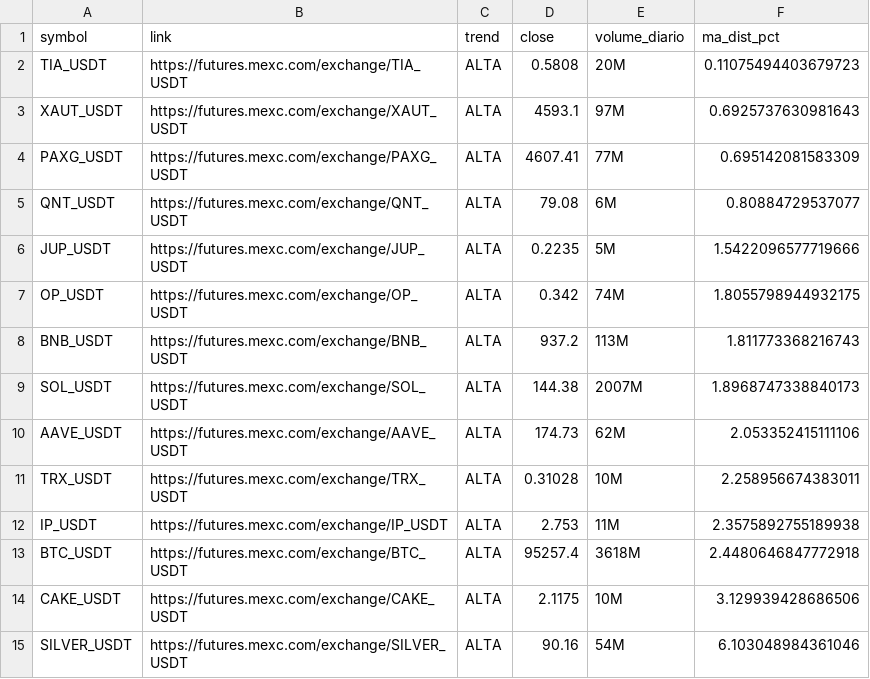
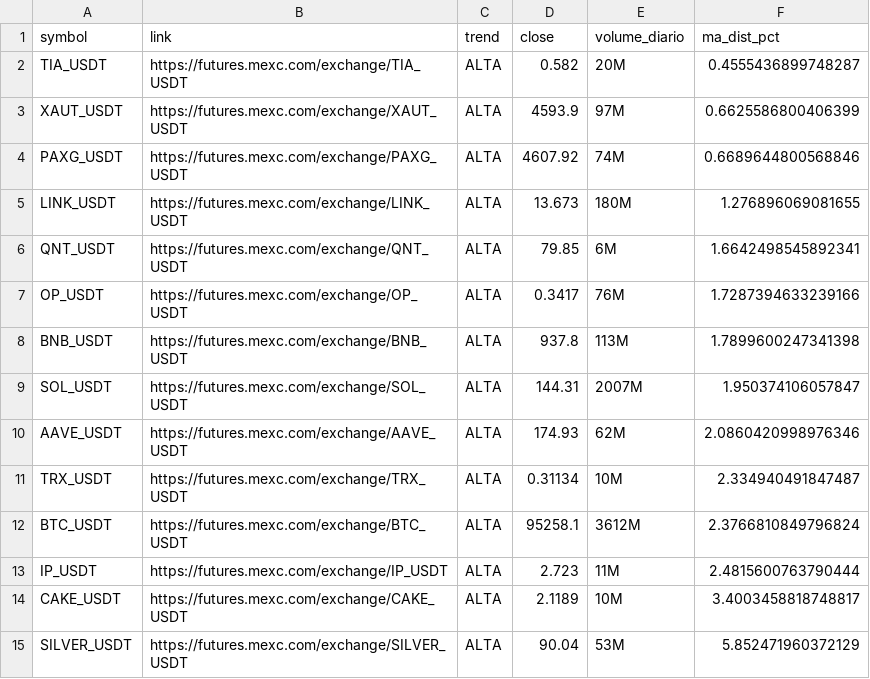
Before and after one commit to gabrielmachadogh/scanner-perps2, a CSV file: results/scanner_alta.csv, drawn as a sheet; only a part is shown; the diff covers the shown part only.

```diff
--- a/results/scanner_alta.csv
+++ b/results/scanner_alta.csv
@@ -1,15 +1,15 @@
 symbol,link,trend,close,volume_diario,ma_dist_pct
-TIA_USDT,https://futures.mexc.com/exchange/TIA_USDT,ALTA,0.5808,20M,0.11075494403679723
-XAUT_USDT,https://futures.mexc.com/exchange/XAUT_USDT,ALTA,4593.1,97M,0.6925737630981643
-PAXG_USDT,https://futures.mexc.com/exchange/PAXG_USDT,ALTA,4607.41,77M,0.695142081583309
-QNT_USDT,https://futures.mexc.com/exchange/QNT_USDT,ALTA,79.08,6M,0.80884729537077
-JUP_USDT,https://futures.mexc.com/exchange/JUP_USDT,ALTA,0.2235,5M,1.5422096577719666
-OP_USDT,https://futures.mexc.com/exchange/OP_USDT,ALTA,0.342,74M,1.8055798944932175
-BNB_USDT,https://futures.mexc.com/exchange/BNB_USDT,ALTA,937.2,113M,1.811773368216743
-SOL_USDT,https://futures.mexc.com/exchange/SOL_USDT,ALTA,144.38,2007M,1.8968747338840173
-AAVE_USDT,https://futures.mexc.com/exchange/AAVE_USDT,ALTA,174.73,62M,2.053352415111106
-TRX_USDT,https://futures.mexc.com/exchange/TRX_USDT,ALTA,0.31028,10M,2.258956674383011
-IP_USDT,https://futures.mexc.com/exchange/IP_USDT,ALTA,2.753,11M,2.3575892755189938
-BTC_USDT,https://futures.mexc.com/exchange/BTC_USDT,ALTA,95257.4,3618M,2.4480646847772918
-CAKE_USDT,https://futures.mexc.com/exchange/CAKE_USDT,ALTA,2.1175,10M,3.129939428686506
-SILVER_USDT,https://futures.mexc.com/exchange/SILVER_USDT,ALTA,90.16,54M,6.103048984361046
+TIA_USDT,https://futures.mexc.com/exchange/TIA_USDT,ALTA,0.582,20M,0.4555436899748287
+XAUT_USDT,https://futures.mexc.com/exchange/XAUT_USDT,ALTA,4593.9,97M,0.6625586800406399
+PAXG_USDT,https://futures.mexc.com/exchange/PAXG_USDT,ALTA,4607.92,74M,0.6689644800568846
+LINK_USDT,https://futures.mexc.com/exchange/LINK_USDT,ALTA,13.673,180M,1.276896069081655
+QNT_USDT,https://futures.mexc.com/exchange/QNT_USDT,ALTA,79.85,6M,1.6642498545892341
+OP_USDT,https://futures.mexc.com/exchange/OP_USDT,ALTA,0.3417,76M,1.7287394633239166
+BNB_USDT,https://futures.mexc.com/exchange/BNB_USDT,ALTA,937.8,113M,1.7899600247341398
+SOL_USDT,https://futures.mexc.com/exchange/SOL_USDT,ALTA,144.31,2007M,1.950374106057847
+AAVE_USDT,https://futures.mexc.com/exchange/AAVE_USDT,ALTA,174.93,62M,2.0860420998976346
+TRX_USDT,https://futures.mexc.com/exchange/TRX_USDT,ALTA,0.31134,10M,2.334940491847487
+BTC_USDT,https://futures.mexc.com/exchange/BTC_USDT,ALTA,95258.1,3612M,2.3766810849796824
+IP_USDT,https://futures.mexc.com/exchange/IP_USDT,ALTA,2.723,11M,2.4815600763790444
+CAKE_USDT,https://futures.mexc.com/exchange/CAKE_USDT,ALTA,2.1189,10M,3.4003458818748817
+SILVER_USDT,https://futures.mexc.com/exchange/SILVER_USDT,ALTA,90.04,53M,5.852471960372129
```
Also changed, not shown: 3 removed rows and 9 edited cells elsewhere in this file, results/scanner_baixa.csv, results/scanner_resultado_completo.csv, 3 other files.
